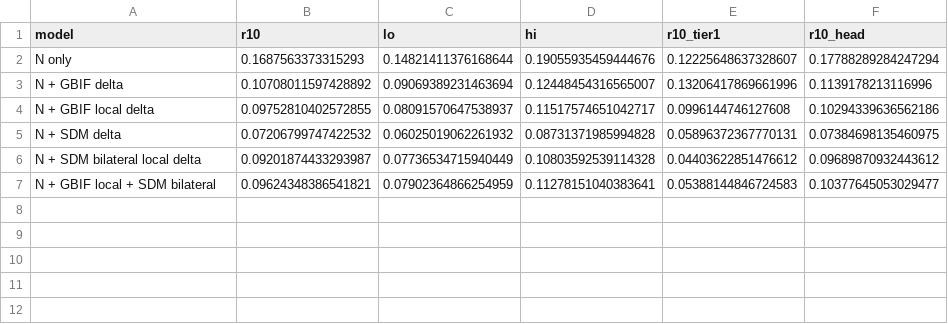
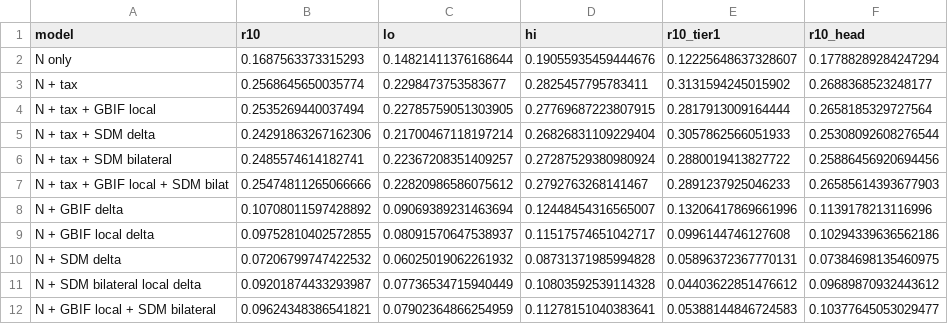
Before and after one commit to lkxariana/Summer-2026-CfE-Computer-Vision-for-Ecology-Project, a CSV file: artifacts/sdm_v1.csv, drawn as a sheet; the diff names each change by its address in the sheet, - before the commit and + after, or states it on an @@ line.

```diff
--- a/artifacts/sdm_v1.csv
+++ b/artifacts/sdm_v1.csv
+row 3: N + tax | 0.2568645650035774 | 0.2298473753583677 | 0.2825457795783411 | 0.3131594245015902 | 0.2688368523248177
+row 4: N + tax + GBIF local | 0.2535269440037494 | 0.22785759051303905 | 0.27769687223807915 | 0.2817913009164444 | 0.2658185329727564
+row 5: N + tax + SDM delta | 0.24291863267162306 | 0.21700467118197214 | 0.26826831109229404 | 0.3057862566051933 | 0.25308092608276544
+row 6: N + tax + SDM bilateral | 0.2485574614182741 | 0.22367208351409257 | 0.27287529380980924 | 0.2880019413827722 | 0.25886456920694456
+row 7: N + tax + GBIF local + SDM bilat | 0.25474811265066666 | 0.22820986586075612 | 0.2792763268141467 | 0.2891237925046233 | 0.26585614393677903
```
Also changed, not shown: 2 other files.
